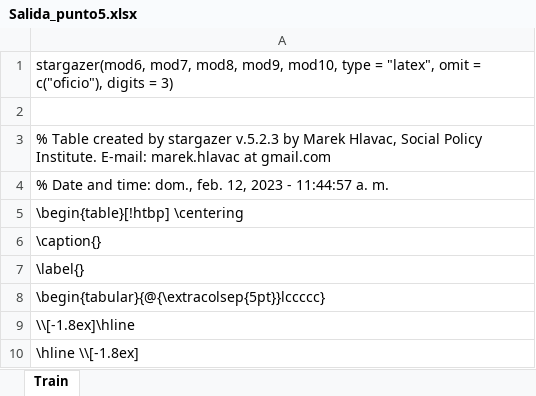
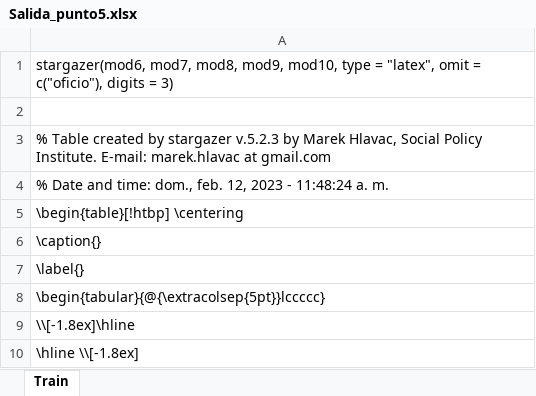
Before and after one commit to ivancamilovelasquez/Repositorio_taller1_G9, an Excel workbook: views/Salida_punto5.xlsx, sheet Train, drawn as a sheet; only a part is shown; values as stored, in another font and other column widths than the file's, no borders; the diff names each change by its address in the sheet, - before the commit and + after, or states it on an @@ line.

```diff
--- a/views/Salida_punto5.xlsx (sheet Train)
+++ b/views/Salida_punto5.xlsx (sheet Train)
-A4: …2023 - 11:44:57 a. m.
+A4: …2023 - 11:48:24 a. m.
```
Also changed, not shown: views/MSE_test_data_frame.xlsx, views/MSE_train_data_frame.xlsx, 1 other file.
